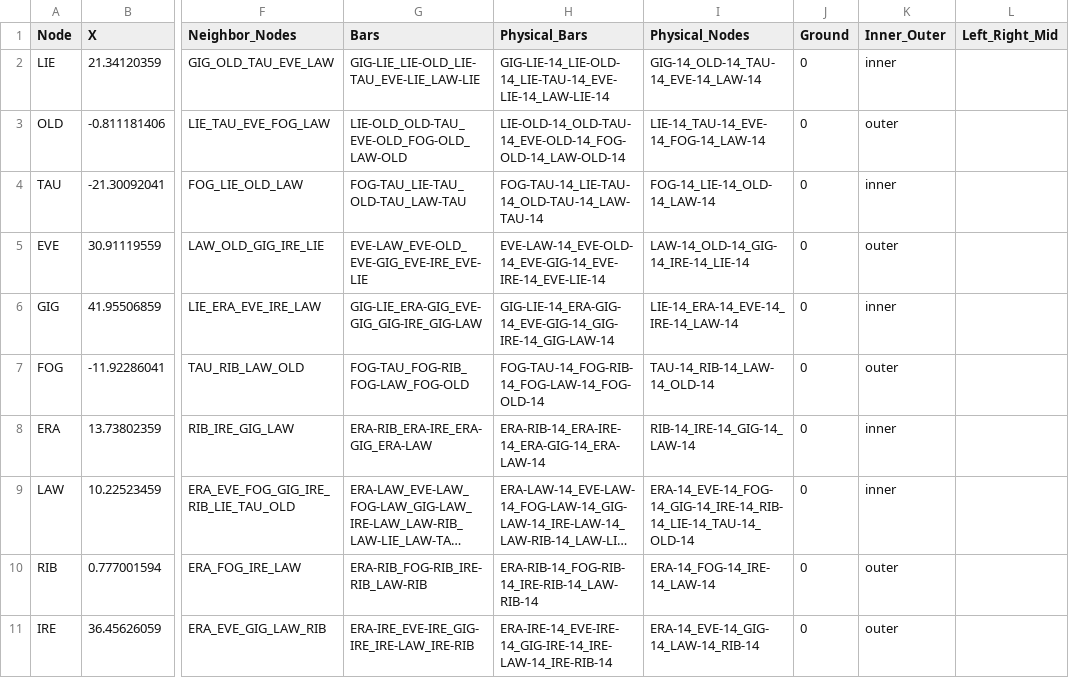
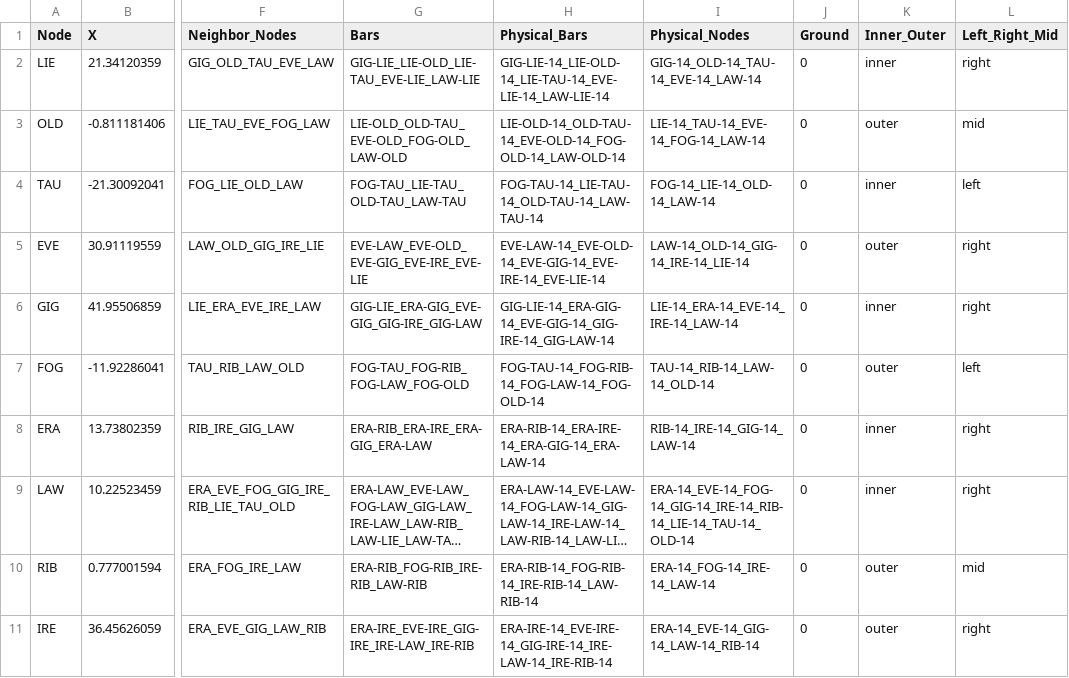
Before and after one commit to DrBrainlove/DBL_mapping, a CSV file: mapping_datasets/Module_14/Model_Node_Info.csv, drawn as a sheet; only a part is shown, gaps mark what is left out; long unchanged cells end in …; the diff names each change by its address in the sheet, - before the commit and + after, or states it on an @@ line.

```diff
--- a/mapping_datasets/Module_14/Model_Node_Info.csv
+++ b/mapping_datasets/Module_14/Model_Node_Info.csv
-L2 (Left_Right_Mid): (empty)
+L2 (Left_Right_Mid): right
-L3 (Left_Right_Mid): (empty)
+L3 (Left_Right_Mid): mid
-L4 (Left_Right_Mid): (empty)
+L4 (Left_Right_Mid): left
-L5:L6 (Left_Right_Mid): (empty)
+L5:L6 (Left_Right_Mid): right
-L7 (Left_Right_Mid): (empty)
+L7 (Left_Right_Mid): left
-L8:L9 (Left_Right_Mid): (empty)
+L8:L9 (Left_Right_Mid): right
-L10 (Left_Right_Mid): (empty)
+L10 (Left_Right_Mid): mid
-L11 (Left_Right_Mid): (empty)
+L11 (Left_Right_Mid): right
```
Also changed, not shown: mapping_datasets/Full_Brain/Model_Node_Info.csv, mapping_datasets/Module_14/Model_Bar_Info.csv, 5 other files.
